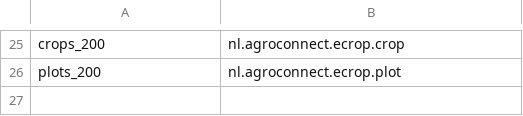
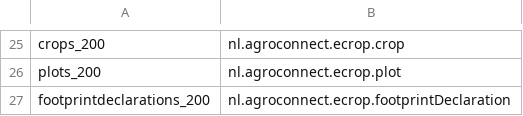
Before and after one commit to farmapps/ecrop-lexicons, a TSV file: examples/map.tsv, drawn as a sheet; only a part is shown, gaps mark what is left out; the diff names each change by its address in the sheet, - before the commit and + after, or states it on an @@ line.

```diff
--- a/examples/map.tsv
+++ b/examples/map.tsv
+row 27: footprintdeclarations_200 | nl.agroconnect.ecrop.footprintDeclaration
```
Also changed, not shown: 44 other files.
